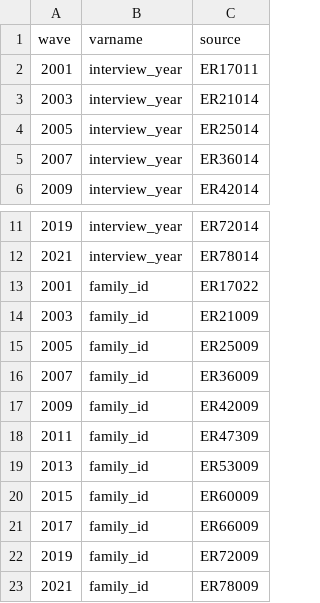
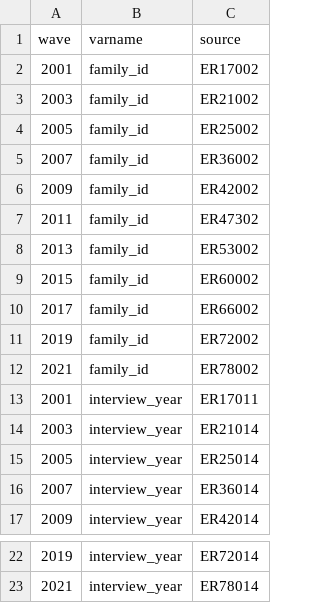
Before and after one commit to SamLBuck/psid-panel, a CSV file: xwalk/family_vars_crosswalk.csv, drawn as a sheet; only a part is shown, gaps mark what is left out.

Commit message:
updated family var

```diff
--- a/xwalk/family_vars_crosswalk.csv
+++ b/xwalk/family_vars_crosswalk.csv
@@ -1,2 +1,13 @@
 wave,varname,source
+2001,family_id,ER17002
+2003,family_id,ER21002
+2005,family_id,ER25002
+2007,family_id,ER36002
+2009,family_id,ER42002
+2011,family_id,ER47302
+2013,family_id,ER53002
+2015,family_id,ER60002
+2017,family_id,ER66002
+2019,family_id,ER72002
+2021,family_id,ER78002
 2001,interview_year,ER17011
@@ -12,12 +23 @@ wave,varname,source
 2021,interview_year,ER78014
-2001,family_id,ER17022
-2003,family_id,ER21009
-2005,family_id,ER25009
-2007,family_id,ER36009
-2009,family_id,ER42009
-2011,family_id,ER47309
-2013,family_id,ER53009
-2015,family_id,ER60009
-2017,family_id,ER66009
-2019,family_id,ER72009
-2021,family_id,ER78009
```
